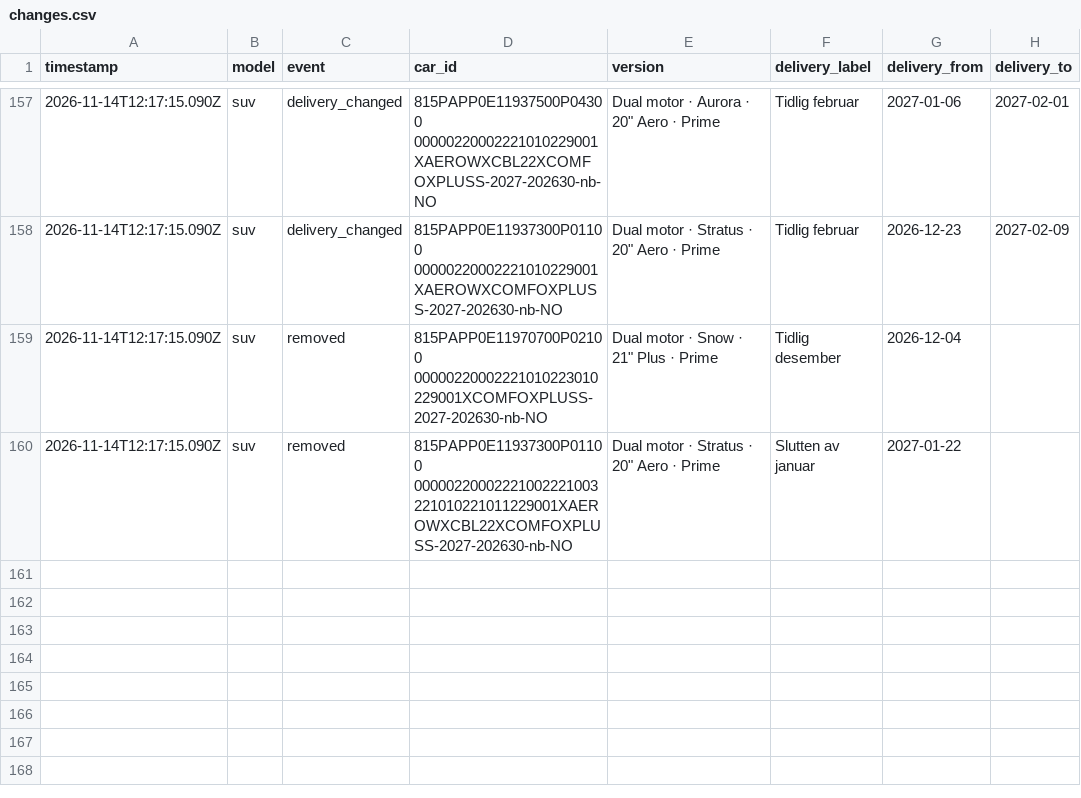
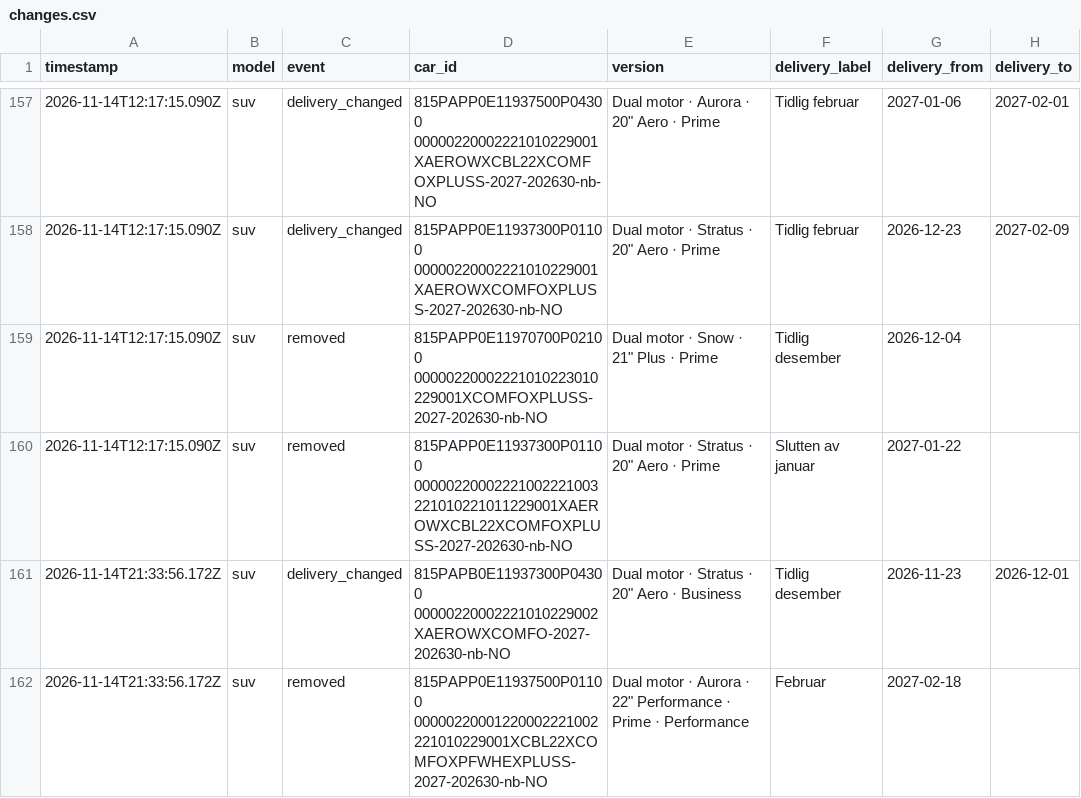
Before and after one commit to stratosferik/Polestar, a CSV file: data/changes.csv, drawn as a sheet; only a part is shown, gaps mark what is left out.

```diff
--- a/data/changes.csv
+++ b/data/changes.csv
@@ -160 +160,3 @@ timestamp,model,event,car_id,version,delivery_label,delivery_from,delivery_to
 2026-11-14T12:17:15.090Z,suv,removed,815PAPP0E11937300P01100      00000220002221002221003221010221011229001XAEROWXCBL22XCOMFOXPLUSS-2027-202630-nb-NO,"Dual motor · Stratus · 20"" Aero · Prime",Slutten av januar,2027-01-22,
+2026-11-14T21:33:56.172Z,suv,delivery_changed,815PAPB0E11937300P04300      00000220002221010229002XAEROWXCOMFO-2027-202630-nb-NO,"Dual motor · Stratus · 20"" Aero · Business",Tidlig desember,2026-11-23,2026-12-01
+2026-11-14T21:33:56.172Z,suv,removed,815PAPP0E11937500P01100      00000220001220002221002221010229001XCBL22XCOMFOXPFWHEXPLUSS-2027-202630-nb-NO,"Dual motor · Aurora · 22"" Performance · Prime · Performance",Februar,2027-02-18,
```
Also changed, not shown: data/history.csv, 2 other files.
